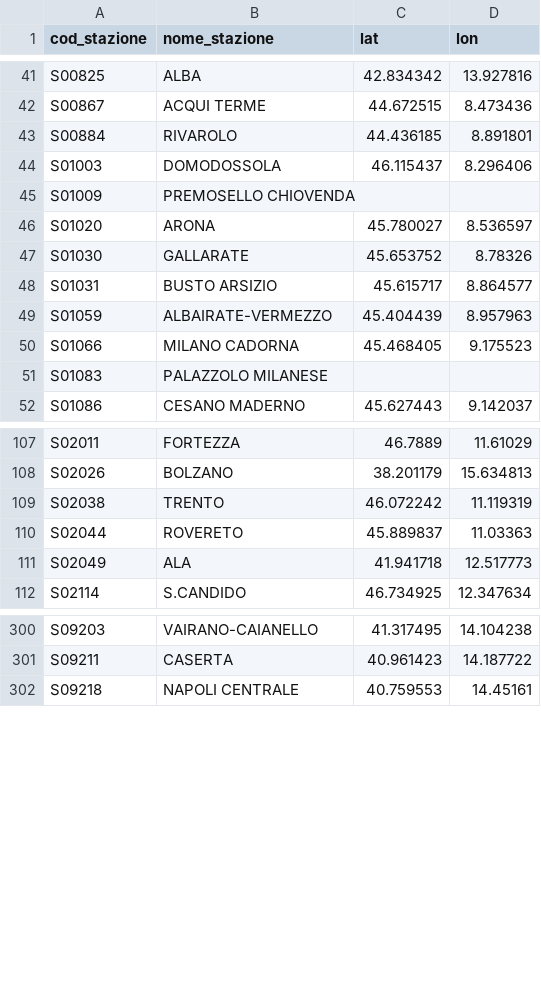
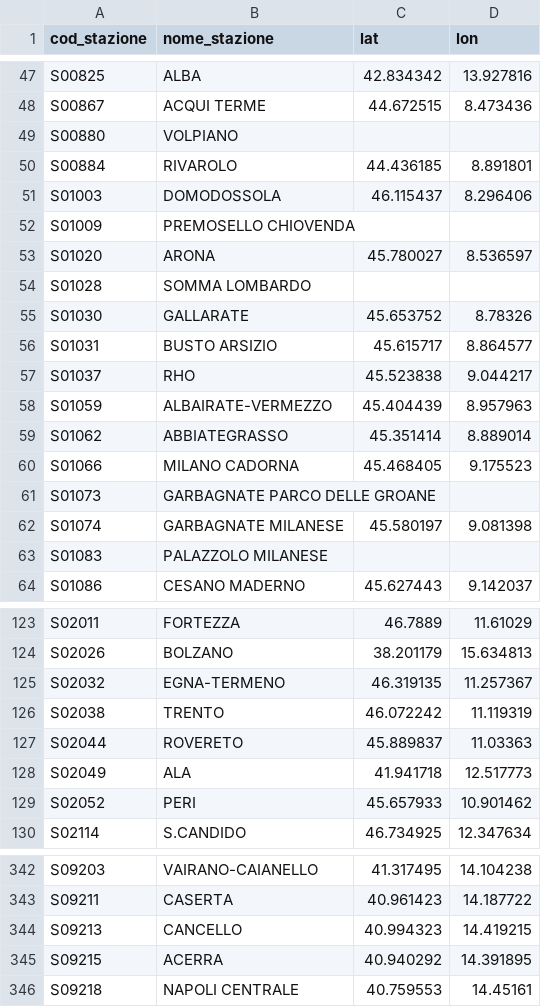
Before and after one commit to DrElegantia/trainstats-dashboard-test, a CSV file: data/gold/stations_dim.csv, drawn as a sheet; only a part is shown, gaps mark what is left out; the diff covers the shown part only.

```diff
--- a/data/gold/stations_dim.csv
+++ b/data/gold/stations_dim.csv
@@ -42,2 +48,3 @@ S00825,ALBA,42.834342,13.927816
 S00867,ACQUI TERME,44.672515,8.473436
+S00880,VOLPIANO,,
 S00884,RIVAROLO,44.436185,8.891801
@@ -46,6 +53,11 @@ S01009,PREMOSELLO CHIOVENDA,,
 S01020,ARONA,45.780027,8.536597
+S01028,SOMMA LOMBARDO,,
 S01030,GALLARATE,45.653752,8.78326
 S01031,BUSTO ARSIZIO,45.615717,8.864577
+S01037,RHO,45.523838,9.044217
 S01059,ALBAIRATE-VERMEZZO,45.404439,8.957963
+S01062,ABBIATEGRASSO,45.351414,8.889014
 S01066,MILANO CADORNA,45.468405,9.175523
+S01073,GARBAGNATE PARCO DELLE GROANE,,
+S01074,GARBAGNATE MILANESE,45.580197,9.081398
 S01083,PALAZZOLO MILANESE,,
@@ -108,2 +124,3 @@ S02011,FORTEZZA,46.7889,11.61029
 S02026,BOLZANO,38.201179,15.634813
+S02032,EGNA-TERMENO,46.319135,11.257367
 S02038,TRENTO,46.072242,11.119319
@@ -111,2 +128,3 @@ S02044,ROVERETO,45.889837,11.03363
 S02049,ALA,41.941718,12.517773
+S02052,PERI,45.657933,10.901462
 S02114,S.CANDIDO,46.734925,12.347634
@@ -301,2 +343,4 @@ S09203,VAIRANO-CAIANELLO,41.317495,14.104238
 S09211,CASERTA,40.961423,14.187722
+S09213,CANCELLO,40.994323,14.419215
+S09215,ACERRA,40.940292,14.391895
 S09218,NAPOLI CENTRALE,40.759553,14.45161
```
Also changed, not shown: 12 added rows and 30 moved rows elsewhere in this file, data/gold/kpi_dettaglio_categoria.csv, data/gold/kpi_mese_categoria.csv, 7 other files.
